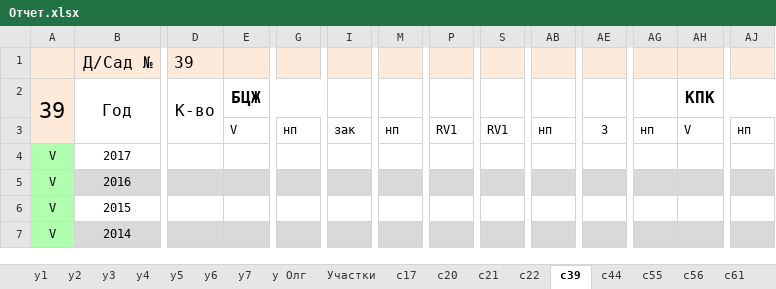
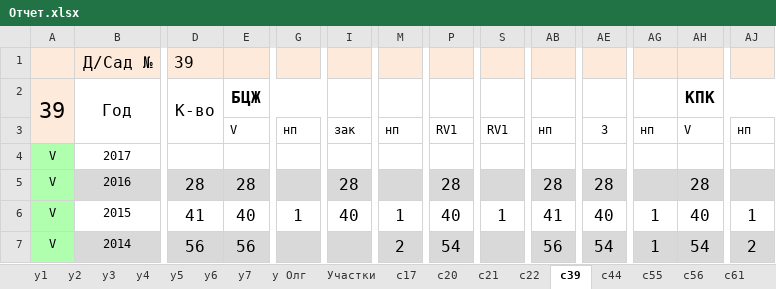
Before and after one commit to IliaPs/Reports, an Excel workbook: Отчет.xlsx, sheet с39, drawn as a sheet; only a part is shown, gaps mark what is left out; values as stored, in another font and other column widths than the file's, no borders; conditional formats not drawn; the diff covers the shown part only; the diff names each change by its address in the sheet, - before the commit and + after, or states it on an @@ line.

```diff
--- a/Отчет.xlsx (sheet с39)
+++ b/Отчет.xlsx (sheet с39)
-D5 (К-во): (empty)
+D5 (К-во): 28
-E5 (БЦЖ): (empty)
+E5 (БЦЖ): 28
-I5: (empty)
+I5: 28
-P5: (empty)
+P5: 28
-AB5: (empty)
+AB5: 28
-AE5: (empty)
+AE5: 28
-AH5 (КПК): (empty)
+AH5 (КПК): 28
-D6 (К-во): (empty)
+D6 (К-во): 41
-E6 (БЦЖ): (empty)
+E6 (БЦЖ): 40
-G6: (empty)
+G6: 1
-I6: (empty)
+I6: 40
-M6: (empty)
+M6: 1
-P6: (empty)
+P6: 40
-S6: (empty)
+S6: 1
-AB6: (empty)
+AB6: 41
-AE6: (empty)
+AE6: 40
-AG6:AG7: (empty)
+AG6:AG7: 1
-AH6 (КПК): (empty)
+AH6 (КПК): 40
-AJ6: (empty)
+AJ6: 1
-D7 (К-во): (empty)
+D7 (К-во): 56
-E7 (БЦЖ): (empty)
+E7 (БЦЖ): 56
-M7: (empty)
+M7: 2
-P7: (empty)
+P7: 54
-AB7: (empty)
+AB7: 56
-AE7: (empty)
+AE7: 54
-AH7 (КПК): (empty)
+AH7 (КПК): 54
-AJ7: (empty)
+AJ7: 2
```
Also changed, not shown: 34 edited cells elsewhere in this sheet, sheet Общая, sheet Участки, sheet у Олг, sheet Сады, sheet с17, sheet с Олг.
